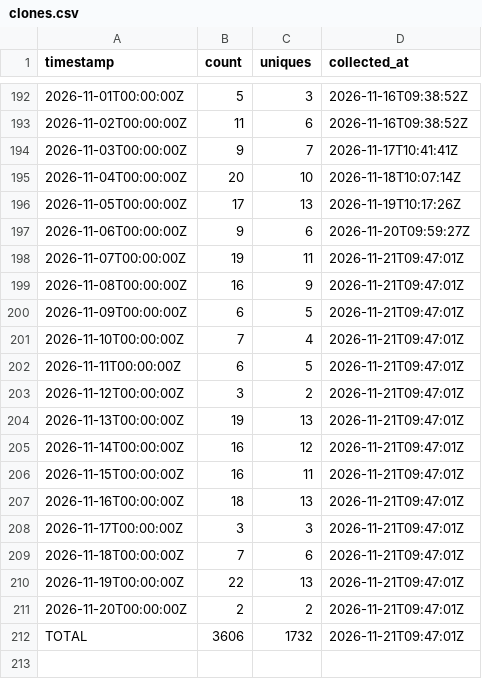
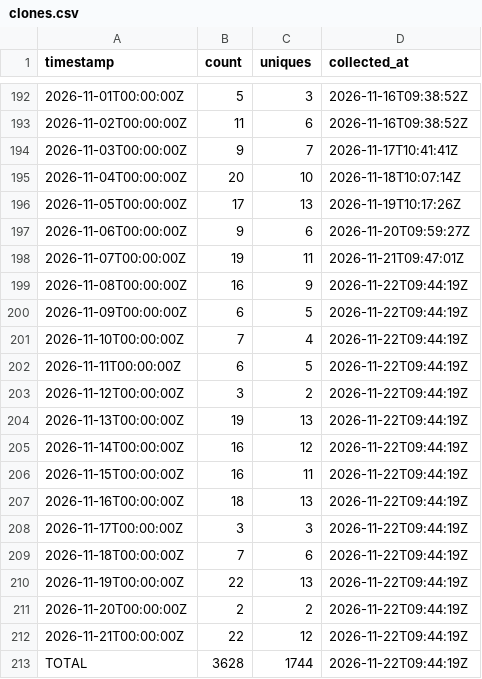
Before and after one commit to J-King-Dottie/australian-public-data-mcp, a CSV file: github-traffic/clones.csv, drawn as a sheet; only a part is shown, gaps mark what is left out.

```diff
--- a/github-traffic/clones.csv
+++ b/github-traffic/clones.csv
@@ -198,15 +198,16 @@ timestamp,count,uniques,collected_at
 2026-11-07T00:00:00Z,19,11,2026-11-21T09:47:01Z
-2026-11-08T00:00:00Z,16,9,2026-11-21T09:47:01Z
-2026-11-09T00:00:00Z,6,5,2026-11-21T09:47:01Z
-2026-11-10T00:00:00Z,7,4,2026-11-21T09:47:01Z
-2026-11-11T00:00:00Z,6,5,2026-11-21T09:47:01Z
-2026-11-12T00:00:00Z,3,2,2026-11-21T09:47:01Z
-2026-11-13T00:00:00Z,19,13,2026-11-21T09:47:01Z
-2026-11-14T00:00:00Z,16,12,2026-11-21T09:47:01Z
-2026-11-15T00:00:00Z,16,11,2026-11-21T09:47:01Z
-2026-11-16T00:00:00Z,18,13,2026-11-21T09:47:01Z
-2026-11-17T00:00:00Z,3,3,2026-11-21T09:47:01Z
-2026-11-18T00:00:00Z,7,6,2026-11-21T09:47:01Z
-2026-11-19T00:00:00Z,22,13,2026-11-21T09:47:01Z
-2026-11-20T00:00:00Z,2,2,2026-11-21T09:47:01Z
-TOTAL,3606,1732,2026-11-21T09:47:01Z
+2026-11-08T00:00:00Z,16,9,2026-11-22T09:44:19Z
+2026-11-09T00:00:00Z,6,5,2026-11-22T09:44:19Z
+2026-11-10T00:00:00Z,7,4,2026-11-22T09:44:19Z
+2026-11-11T00:00:00Z,6,5,2026-11-22T09:44:19Z
+2026-11-12T00:00:00Z,3,2,2026-11-22T09:44:19Z
+2026-11-13T00:00:00Z,19,13,2026-11-22T09:44:19Z
+2026-11-14T00:00:00Z,16,12,2026-11-22T09:44:19Z
+2026-11-15T00:00:00Z,16,11,2026-11-22T09:44:19Z
+2026-11-16T00:00:00Z,18,13,2026-11-22T09:44:19Z
+2026-11-17T00:00:00Z,3,3,2026-11-22T09:44:19Z
+2026-11-18T00:00:00Z,7,6,2026-11-22T09:44:19Z
+2026-11-19T00:00:00Z,22,13,2026-11-22T09:44:19Z
+2026-11-20T00:00:00Z,2,2,2026-11-22T09:44:19Z
+2026-11-21T00:00:00Z,22,12,2026-11-22T09:44:19Z
+TOTAL,3628,1744,2026-11-22T09:44:19Z
```
Also changed, not shown: github-traffic/views.csv.
